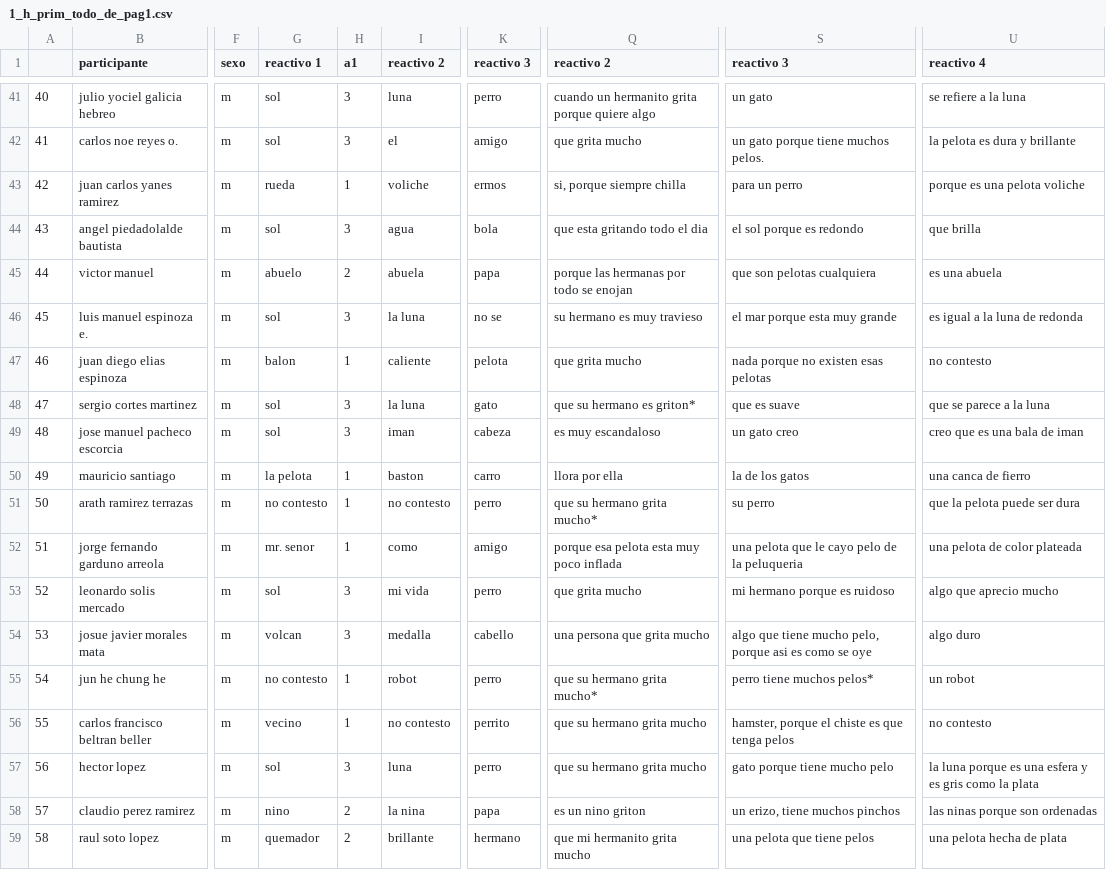
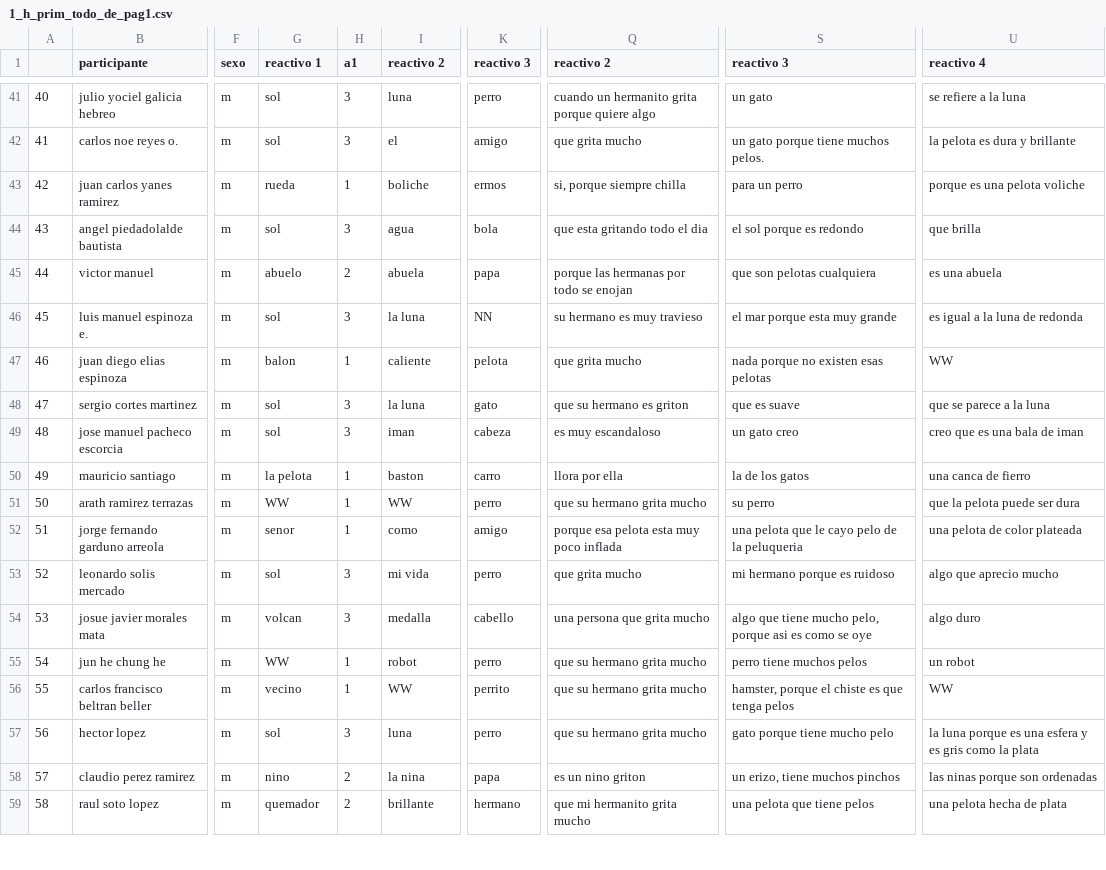
Before and after one commit to ulises1229/EvaluacionCognitiva, a CSV file: bases_metafora/CSV limpios/1_h_prim_todo_de_pag1.csv, drawn as a sheet; only a part is shown, gaps mark what is left out; the diff covers the shown part only; the diff names each change by its address in the sheet, - before the commit and + after, or states it on an @@ line.

```diff
--- a/bases_metafora/CSV limpios/1_h_prim_todo_de_pag1.csv
+++ b/bases_metafora/CSV limpios/1_h_prim_todo_de_pag1.csv
-I43 (reactivo 2): voliche
+I43 (reactivo 2): boliche
-K46 (reactivo 3): no se
+K46 (reactivo 3): NN
-U47 (reactivo 4): no contesto
+U47 (reactivo 4): WW
-Q48 (reactivo 2): que su hermano es griton*
+Q48 (reactivo 2): que su hermano es griton
-G51 (reactivo 1): no contesto
+G51 (reactivo 1): WW
-I51 (reactivo 2): no contesto
+I51 (reactivo 2): WW
-Q51 (reactivo 2): que su hermano grita mucho*
+Q51 (reactivo 2): que su hermano grita mucho
-G52 (reactivo 1): mr. senor
+G52 (reactivo 1): senor
-G55 (reactivo 1): no contesto
+G55 (reactivo 1): WW
-Q55 (reactivo 2): que su hermano grita mucho*
+Q55 (reactivo 2): que su hermano grita mucho
-S55 (reactivo 3): perro tiene muchos pelos*
+S55 (reactivo 3): perro tiene muchos pelos
-I56 (reactivo 2): no contesto
+I56 (reactivo 2): WW
-U56 (reactivo 4): no contesto
+U56 (reactivo 4): WW
```
Also changed, not shown: 123 edited cells elsewhere in this file, bases_metafora/CSV limpios/1_h_prim_todo_de_pag2.csv.
